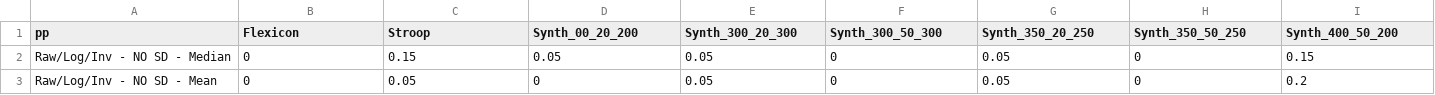
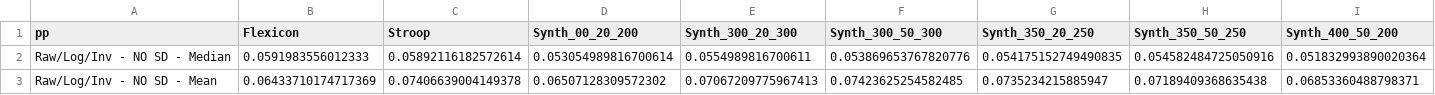
Before and after one commit to zsigmas/rtsimpack, a CSV file: inst/results/group_fp.csv, drawn as a sheet; only a part is shown; the diff covers the shown part only; the diff names each change by its address in the sheet, - before the commit and + after, or states it on an @@ line.

```diff
--- a/inst/results/group_fp.csv
+++ b/inst/results/group_fp.csv
-B2 (Flexicon): 0
+B2 (Flexicon): 0.0591983556012333
-C2 (Stroop): 0.15
+C2 (Stroop): 0.05892116182572614
-D2 (Synth_00_20_200): 0.05
+D2 (Synth_00_20_200): 0.053054989816700614
-E2 (Synth_300_20_300): 0.05
+E2 (Synth_300_20_300): 0.0554989816700611
-F2 (Synth_300_50_300): 0
+F2 (Synth_300_50_300): 0.053869653767820776
-G2 (Synth_350_20_250): 0.05
+G2 (Synth_350_20_250): 0.054175152749490835
-H2 (Synth_350_50_250): 0
+H2 (Synth_350_50_250): 0.054582484725050916
-I2 (Synth_400_50_200): 0.15
+I2 (Synth_400_50_200): 0.051832993890020364
-B3 (Flexicon): 0
+B3 (Flexicon): 0.06433710174717369
-C3 (Stroop): 0.05
+C3 (Stroop): 0.07406639004149378
-D3 (Synth_00_20_200): 0
+D3 (Synth_00_20_200): 0.06507128309572302
-E3 (Synth_300_20_300): 0.05
+E3 (Synth_300_20_300): 0.07067209775967413
-F3 (Synth_300_50_300): 0
+F3 (Synth_300_50_300): 0.07423625254582485
-G3 (Synth_350_20_250): 0.05
+G3 (Synth_350_20_250): 0.0735234215885947
-H3 (Synth_350_50_250): 0
+H3 (Synth_350_50_250): 0.07189409368635438
-I3 (Synth_400_50_200): 0.2
+I3 (Synth_400_50_200): 0.06853360488798371
```
Also changed, not shown: 68 edited cells elsewhere in this file, inst/results/single_fp.csv, 9 other files.
